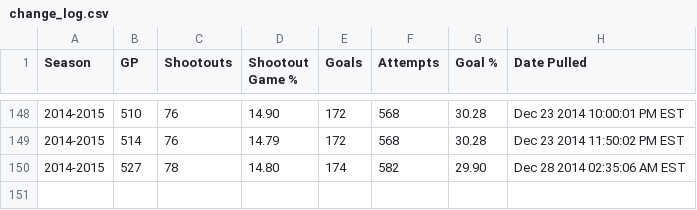
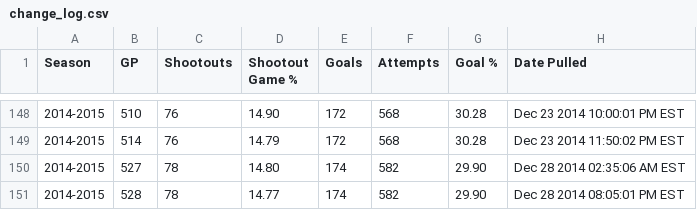
Before and after one commit to pyreking/Shootout, a CSV file: summary/change_log.csv, drawn as a sheet; only a part is shown, gaps mark what is left out; the diff names each change by its address in the sheet, - before the commit and + after, or states it on an @@ line.

```diff
--- a/summary/change_log.csv
+++ b/summary/change_log.csv
+row 151: 2014-2015 | 528 | 78 | 14.77 | 174 | 582 | 29.90 | Dec 28 2014 08:05:01 PM EST
```
Also changed, not shown: shots/shots.csv, summary/current.csv, 4 other files.
